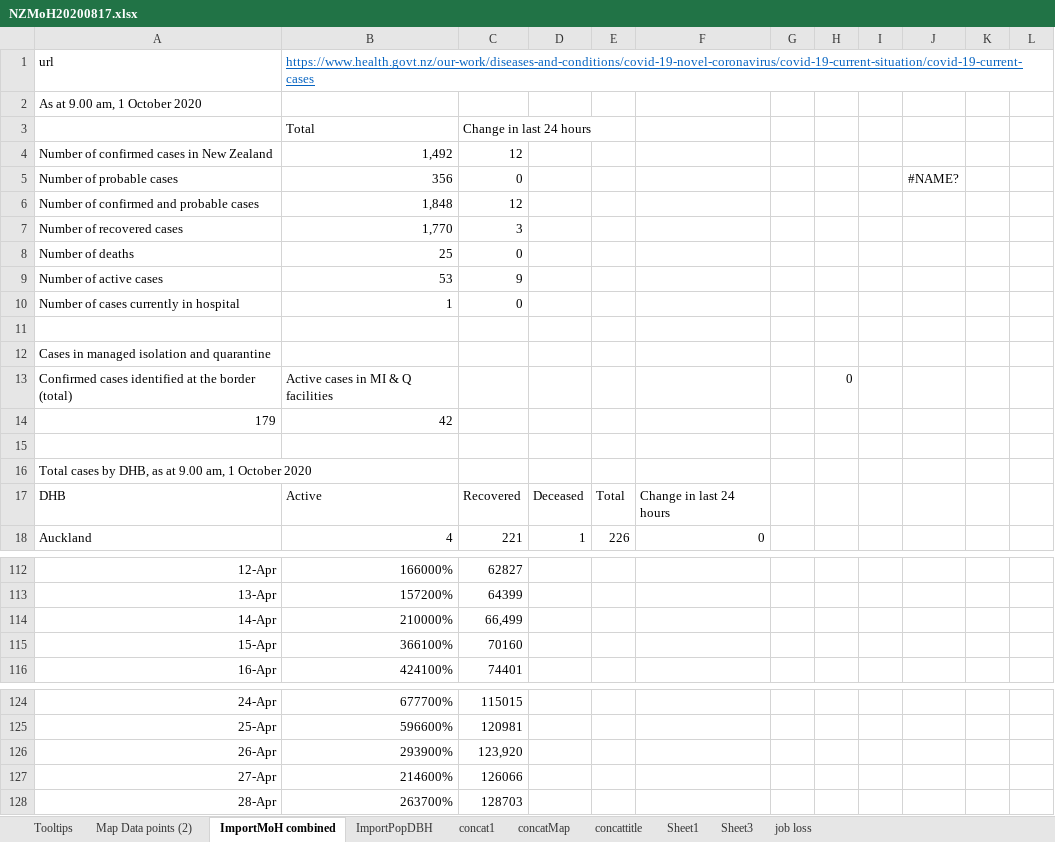
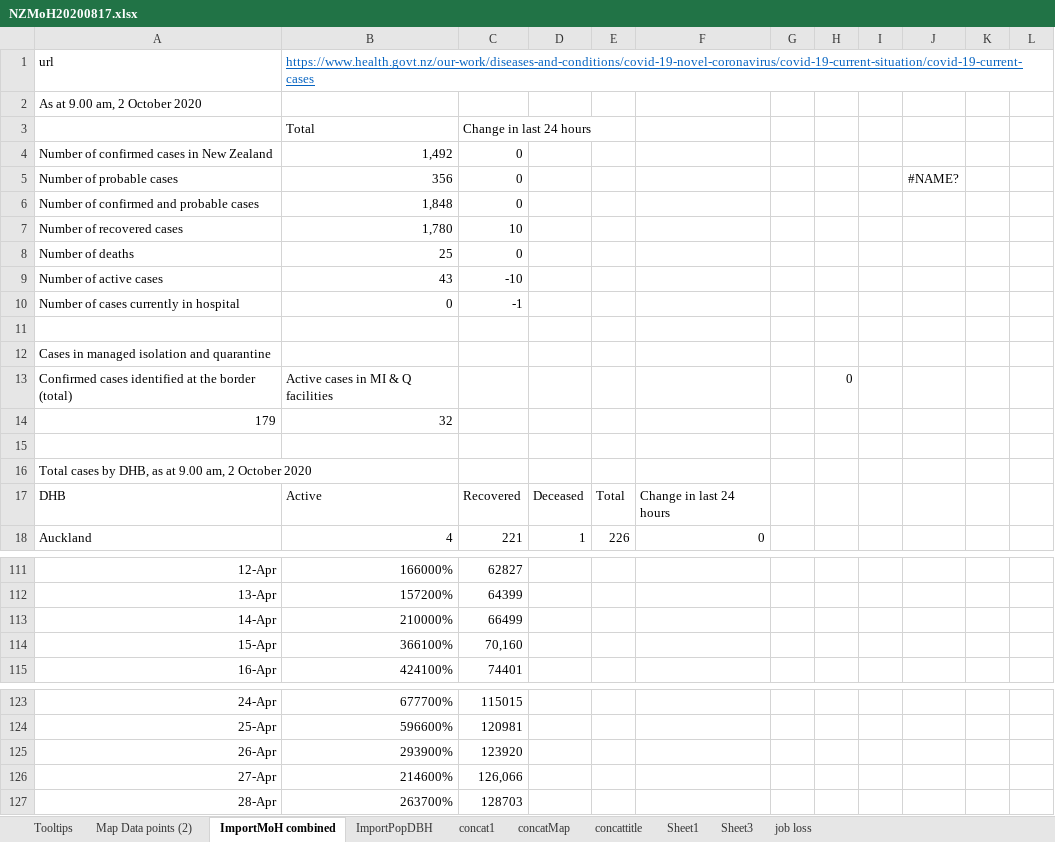
Before and after one commit to drakemax/TestGraphPage, an Excel workbook: NZMoH20200817.xlsx, sheet ImportMoH combined, drawn as a sheet; only a part is shown, gaps mark what is left out; values as stored, in another font and other column widths than the file's, no borders; addresses are those after the commit; the diff covers the shown part only; the diff names each change by its address in the sheet, - before the commit and + after, or states it on an @@ line.

```diff
--- a/NZMoH20200817.xlsx (sheet ImportMoH combined)
+++ b/NZMoH20200817.xlsx (sheet ImportMoH combined)
-A2: As at 9.00 am, 1 October 2020
+A2: As at 9.00 am, 2 October 2020
-C4: 12
+C4: 0
-C6: 12
+C6: 0
-B7: 1,770
+B7: 1,780
-C7: 3
+C7: 10
-B9: 53
+B9: 43
-C9: 9
+C9: -10
-B10: 1
+B10: 0
-C10: 0
+C10: -1
-B14: 42
+B14: 32
-A16: …9.00 am, 1 October 2020
+A16: …9.00 am, 2 October 2020
-C113: 66,499
+C113: 66499
-C114: 70160
+C114: 70,160
-C125: 123,920
+C125: 123920
-C126: 126066
+C126: 126,066
```
Also changed, not shown: 2 added rows, 2 removed rows, 55 edited cells and cell formats elsewhere in this sheet, sheet Map Data points (2), sheet Tooltips, formulas that keep their value, 1 other file.
